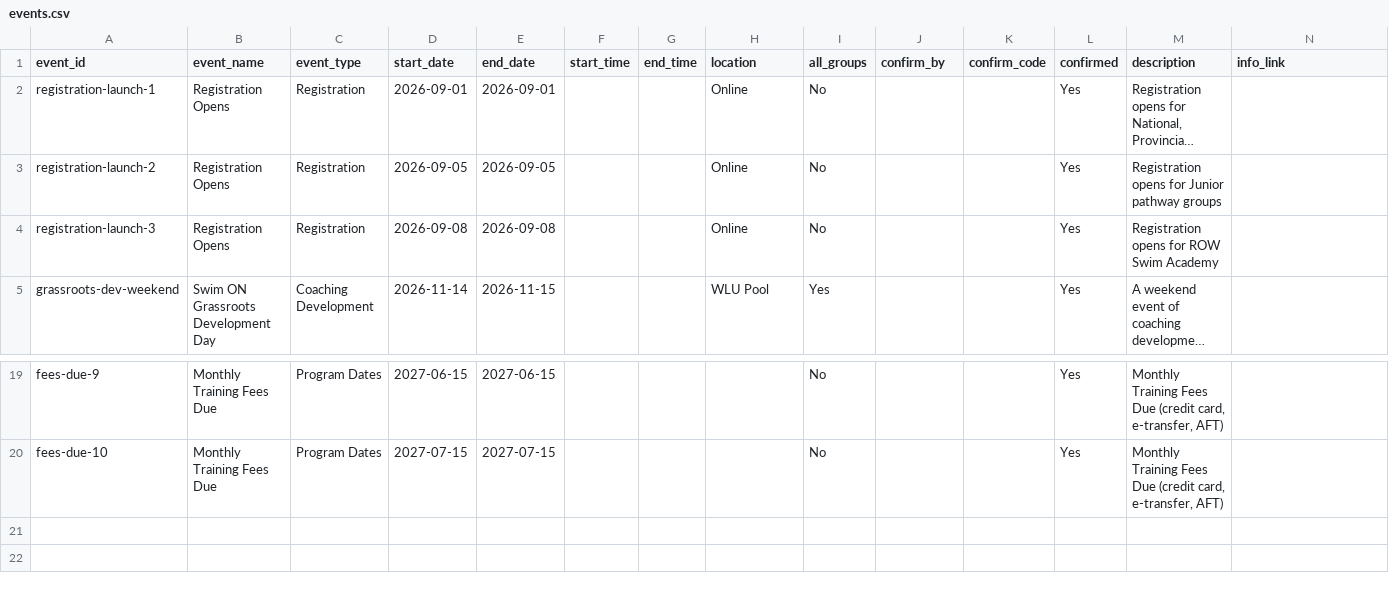
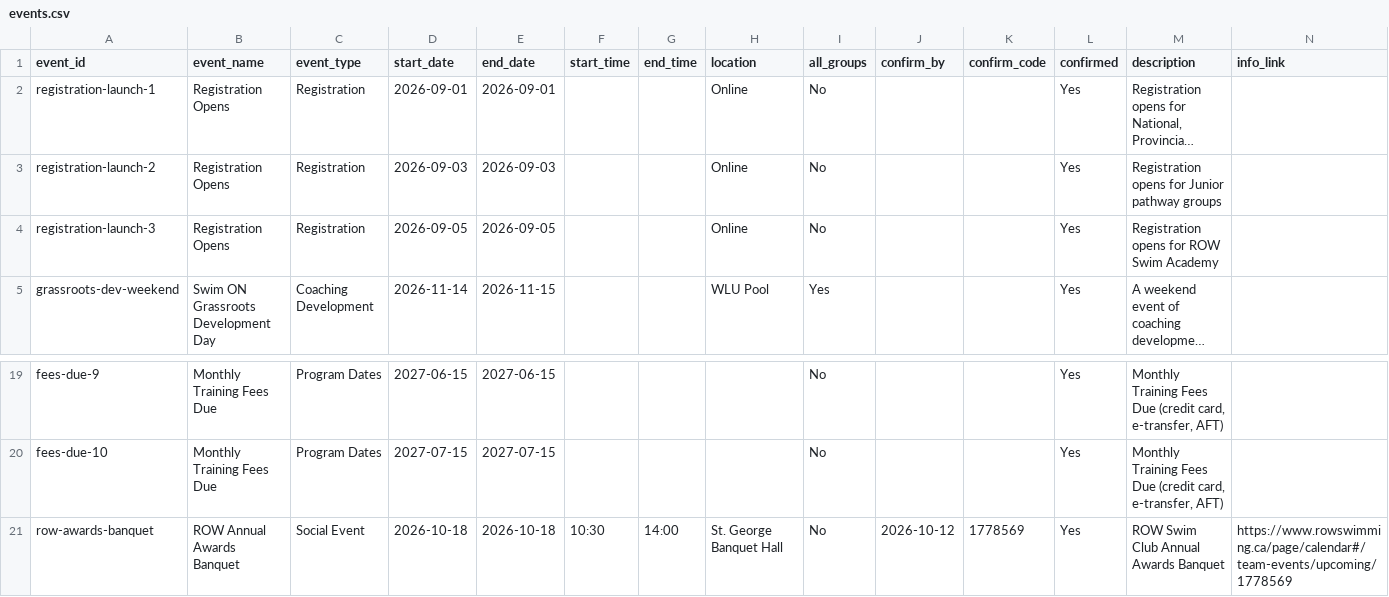
Before and after one commit to row-gm/row-meets, a CSV file: data/events.csv, drawn as a sheet; only a part is shown, gaps mark what is left out; long unchanged cells end in …; rows hold the shown columns only; the diff names each change by its address in the sheet, - before the commit and + after, or states it on an @@ line.

Commit message:
Schedule published from the spreadsheet, 2026-08-30 18:06

```diff
--- a/data/events.csv
+++ b/data/events.csv
-D3 (start_date): 2026-09-05
+D3 (start_date): 2026-09-03
-E3 (end_date): 2026-09-05
+E3 (end_date): 2026-09-03
-D4 (start_date): 2026-09-08
+D4 (start_date): 2026-09-05
-E4 (end_date): 2026-09-08
+E4 (end_date): 2026-09-05
+row 21: row-awards-banquet | ROW Annual Awards Banquet | Social Event | 2026-10-18 | 2026-10-18 | 10:30 | 14:00 | St. George Banquet Hall | No | 2026-10-12 | 1778569 | Yes | ROW Swim Club Annual Awards Banquet | https://www.rowswimming.ca/page/calendar#/team-events/upcoming/1778569
```
Also changed, not shown: data/meets.csv.
